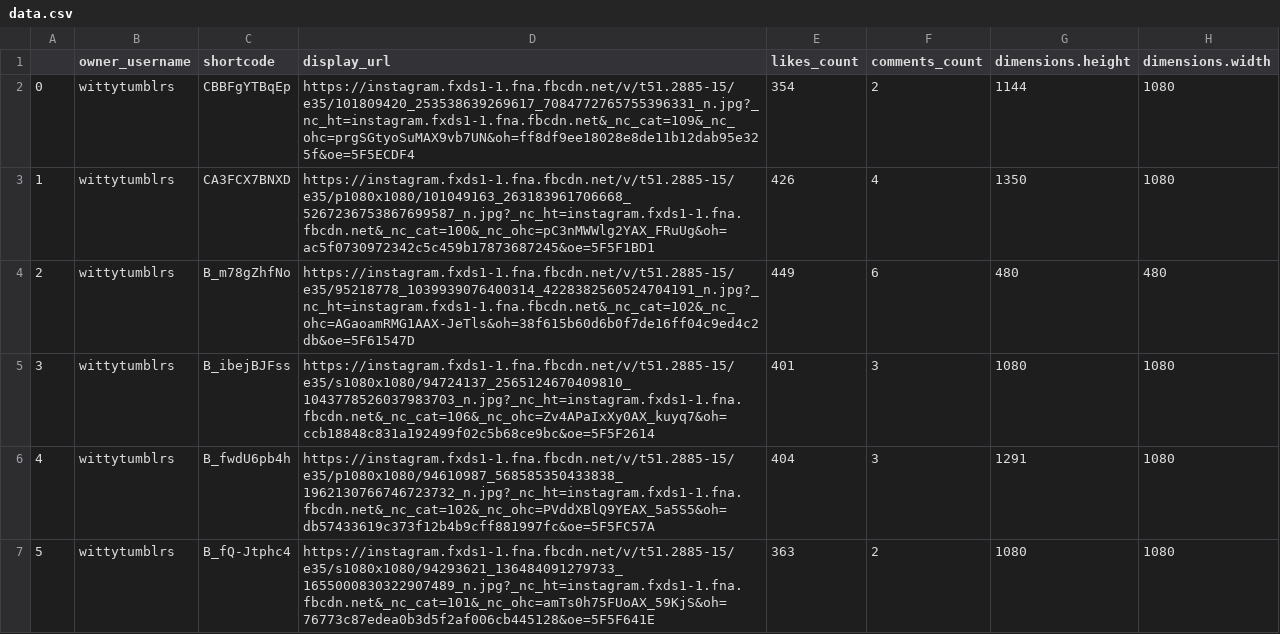
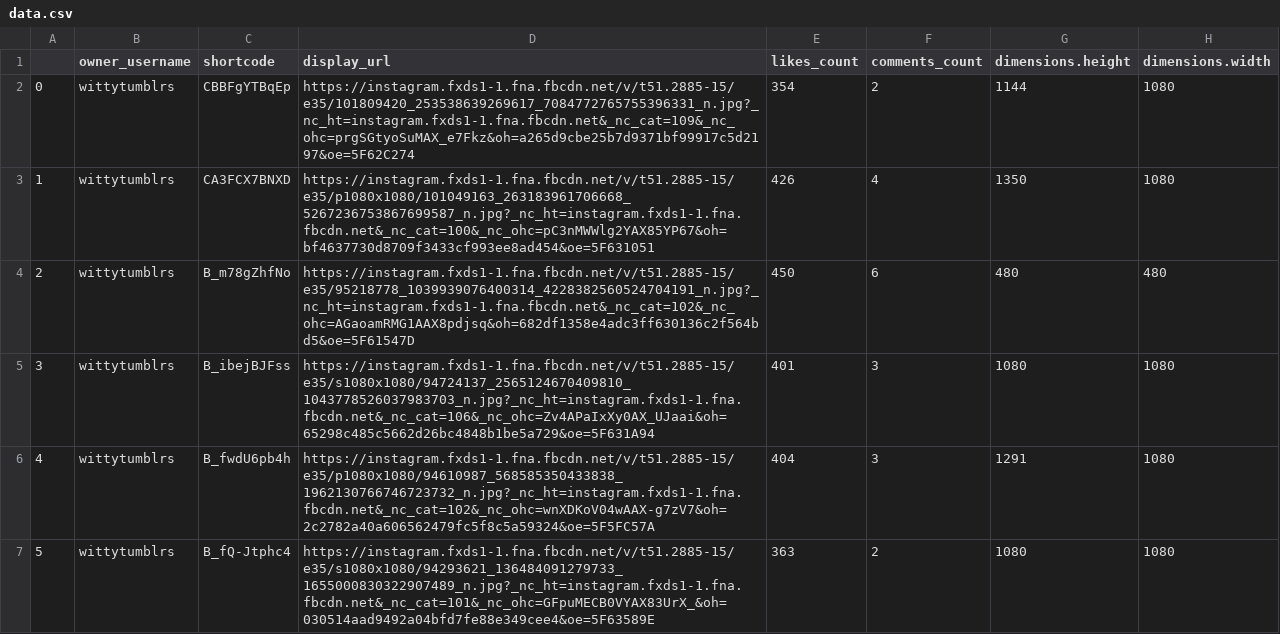
Before and after one commit to victoranyun/Expredict, a CSV file: data/data.csv, drawn as a sheet; only a part is shown; the diff covers the shown part only.

Commit message:
finished scraper, download images, get likes, organize to json object

```diff
--- a/data/data.csv
+++ b/data/data.csv
@@ -1,7 +1,7 @@
 ,owner_username,shortcode,display_url,likes_count,comments_count,dimensions.height,dimensions.width
-0,wittytumblrs,CBBFgYTBqEp,https://instagram.fxds1-1.fna.fbcdn.net/v/t51.2885-15/e35/101809420_253538639269617_7084772765755396331_n.jpg?_nc_ht=instagram.fxds1-1.fna.fbcdn.net&_nc_cat=109&_nc_ohc=prgSGtyoSuMAX9vb7UN&oh=ff8df9ee18028e8de11b12dab95e325f&oe=5F5ECDF4,354,2,1144,1080
-1,wittytumblrs,CA3FCX7BNXD,https://instagram.fxds1-1.fna.fbcdn.net/v/t51.2885-15/e35/p1080x1080/101049163_263183961706668_5267236753867699587_n.jpg?_nc_ht=instagram.fxds1-1.fna.fbcdn.net&_nc_cat=100&_nc_ohc=pC3nMWWlg2YAX_FRuUg&oh=ac5f0730972342c5c459b17873687245&oe=5F5F1BD1,426,4,1350,1080
-2,wittytumblrs,B_m78gZhfNo,https://instagram.fxds1-1.fna.fbcdn.net/v/t51.2885-15/e35/95218778_1039939076400314_4228382560524704191_n.jpg?_nc_ht=instagram.fxds1-1.fna.fbcdn.net&_nc_cat=102&_nc_ohc=AGaoamRMG1AAX-JeTls&oh=38f615b60d6b0f7de16ff04c9ed4c2db&oe=5F61547D,449,6,480,480
-3,wittytumblrs,B_ibejBJFss,https://instagram.fxds1-1.fna.fbcdn.net/v/t51.2885-15/e35/s1080x1080/94724137_2565124670409810_1043778526037983703_n.jpg?_nc_ht=instagram.fxds1-1.fna.fbcdn.net&_nc_cat=106&_nc_ohc=Zv4APaIxXy0AX_kuyq7&oh=ccb18848c831a192499f02c5b68ce9bc&oe=5F5F2614,401,3,1080,1080
-4,wittytumblrs,B_fwdU6pb4h,https://instagram.fxds1-1.fna.fbcdn.net/v/t51.2885-15/e35/p1080x1080/94610987_568585350433838_1962130766746723732_n.jpg?_nc_ht=instagram.fxds1-1.fna.fbcdn.net&_nc_cat=102&_nc_ohc=PVddXBlQ9YEAX_5a5S5&oh=db57433619c373f12b4b9cff881997fc&oe=5F5FC57A,404,3,1291,1080
-5,wittytumblrs,B_fQ-Jtphc4,https://instagram.fxds1-1.fna.fbcdn.net/v/t51.2885-15/e35/s1080x1080/94293621_136484091279733_1655000830322907489_n.jpg?_nc_ht=instagram.fxds1-1.fna.fbcdn.net&_nc_cat=101&_nc_ohc=amTs0h75FUoAX_59KjS&oh=76773c87edea0b3d5f2af006cb445128&oe=5F5F641E,363,2,1080,1080
+0,wittytumblrs,CBBFgYTBqEp,https://instagram.fxds1-1.fna.fbcdn.net/v/t51.2885-15/e35/101809420_253538639269617_7084772765755396331_n.jpg?_nc_ht=instagram.fxds1-1.fna.fbcdn.net&_nc_cat=109&_nc_ohc=prgSGtyoSuMAX_e7Fkz&oh=a265d9cbe25b7d9371bf99917c5d2197&oe=5F62C274,354,2,1144,1080
+1,wittytumblrs,CA3FCX7BNXD,https://instagram.fxds1-1.fna.fbcdn.net/v/t51.2885-15/e35/p1080x1080/101049163_263183961706668_5267236753867699587_n.jpg?_nc_ht=instagram.fxds1-1.fna.fbcdn.net&_nc_cat=100&_nc_ohc=pC3nMWWlg2YAX85YP67&oh=bf4637730d8709f3433cf993ee8ad454&oe=5F631051,426,4,1350,1080
+2,wittytumblrs,B_m78gZhfNo,https://instagram.fxds1-1.fna.fbcdn.net/v/t51.2885-15/e35/95218778_1039939076400314_4228382560524704191_n.jpg?_nc_ht=instagram.fxds1-1.fna.fbcdn.net&_nc_cat=102&_nc_ohc=AGaoamRMG1AAX8pdjsq&oh=682df1358e4adc3ff630136c2f564bd5&oe=5F61547D,450,6,480,480
+3,wittytumblrs,B_ibejBJFss,https://instagram.fxds1-1.fna.fbcdn.net/v/t51.2885-15/e35/s1080x1080/94724137_2565124670409810_1043778526037983703_n.jpg?_nc_ht=instagram.fxds1-1.fna.fbcdn.net&_nc_cat=106&_nc_ohc=Zv4APaIxXy0AX_UJaai&oh=65298c485c5662d26bc4848b1be5a729&oe=5F631A94,401,3,1080,1080
+4,wittytumblrs,B_fwdU6pb4h,https://instagram.fxds1-1.fna.fbcdn.net/v/t51.2885-15/e35/p1080x1080/94610987_568585350433838_1962130766746723732_n.jpg?_nc_ht=instagram.fxds1-1.fna.fbcdn.net&_nc_cat=102&_nc_ohc=wnXDKoV04wAAX-g7zV7&oh=2c2782a40a606562479fc5f8c5a59324&oe=5F5FC57A,404,3,1291,1080
+5,wittytumblrs,B_fQ-Jtphc4,https://instagram.fxds1-1.fna.fbcdn.net/v/t51.2885-15/e35/s1080x1080/94293621_136484091279733_1655000830322907489_n.jpg?_nc_ht=instagram.fxds1-1.fna.fbcdn.net&_nc_cat=101&_nc_ohc=GFpuMECB0VYAX83UrX_&oh=030514aad9492a04bfd7fe88e349cee4&oe=5F63589E,363,2,1080,1080
```
Also changed, not shown: 10 edited cells elsewhere in this file, 4 other files.
